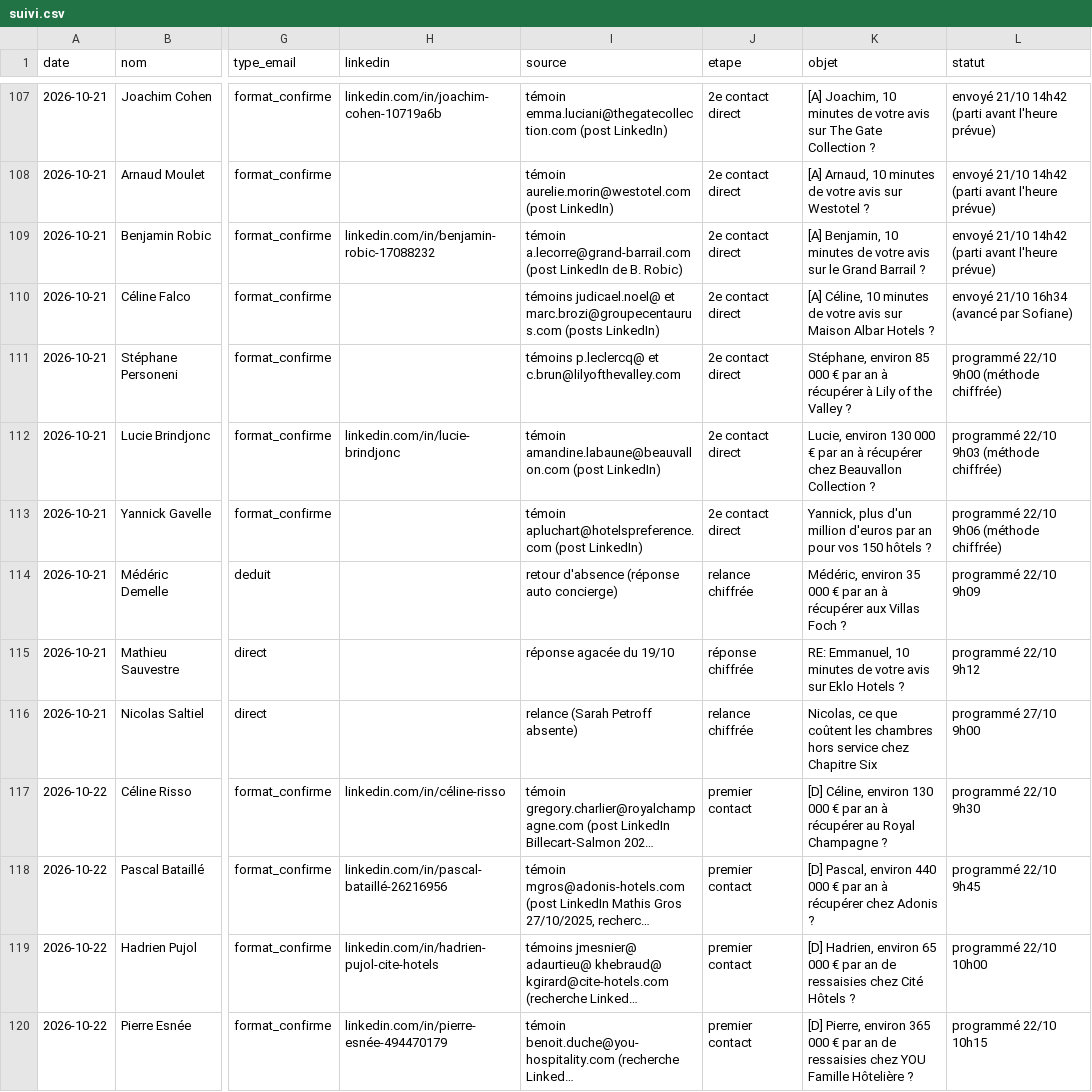
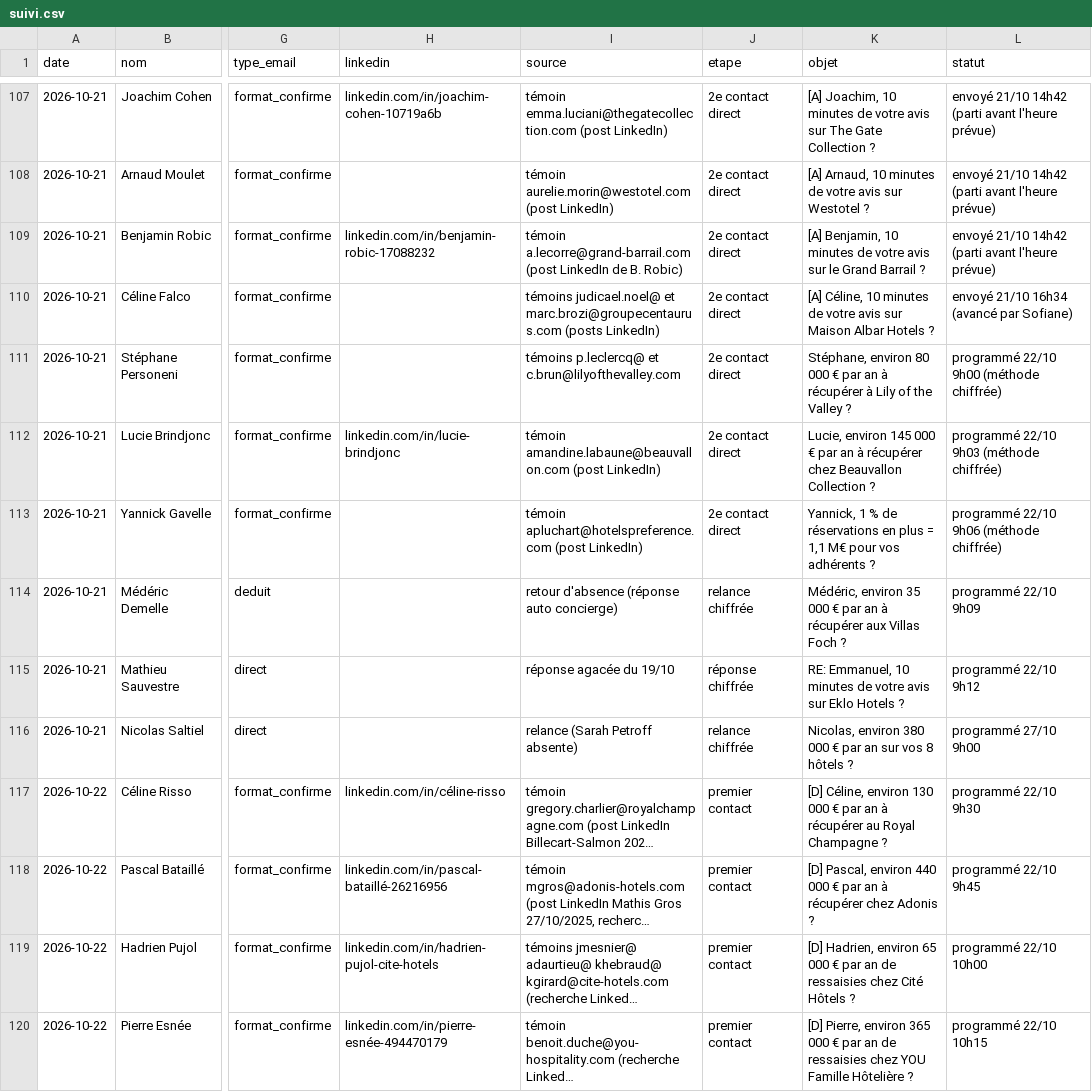
Before and after one commit to sofiane-agencybinari/reception-ai, a CSV file: prospection/suivi.csv, drawn as a sheet; only a part is shown, gaps mark what is left out; long unchanged cells end in …; the diff names each change by its address in the sheet, - before the commit and + after, or states it on an @@ line.

```diff
--- a/prospection/suivi.csv
+++ b/prospection/suivi.csv
-K111 (objet): Stéphane, environ 85 000 €…
+K111 (objet): Stéphane, environ 80 000 €…
-K112 (objet): Lucie, environ 130 000 €…
+K112 (objet): Lucie, environ 145 000 €…
-K113 (objet): Yannick, plus d'un million d'euros par an pour vos 150 hôtels ?
+K113 (objet): Yannick, 1 % de réservations en plus = 1,1 M€ pour vos adhérents ?
-K116 (objet): Nicolas, ce que coûtent les chambres hors service chez Chapitre Six
+K116 (objet): Nicolas, environ 380 000 € par an sur vos 8 hôtels ?
```
Also changed, not shown: 1 other file.
